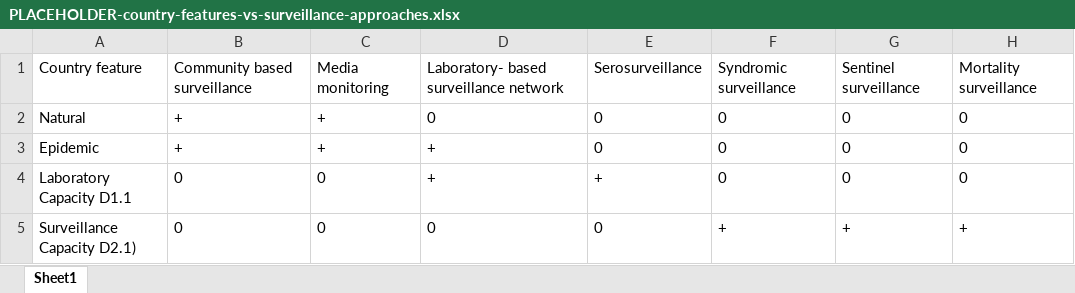
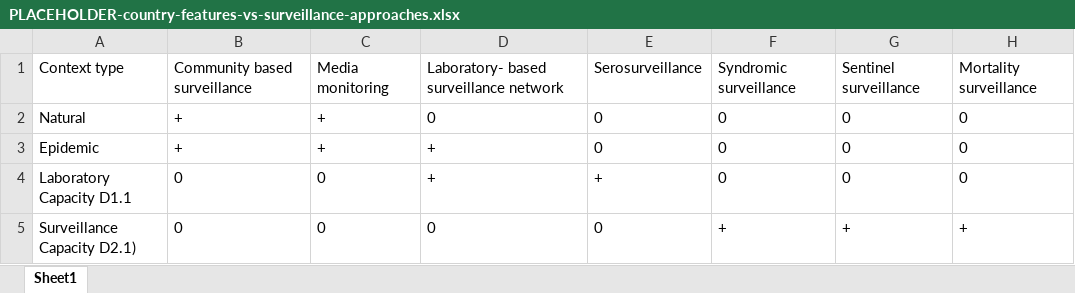
Before and after one commit to stephaneghozzi/SPA.Algorithm.Demo, an Excel workbook: data/PLACEHOLDER-country-features-vs-surveillance-approaches.xlsx, sheet Sheet1, drawn as a sheet; only a part is shown; values as stored, in another font and other column widths than the file's, no borders; the diff names each change by its address in the sheet, - before the commit and + after, or states it on an @@ line.

```diff
--- a/data/PLACEHOLDER-country-features-vs-surveillance-approaches.xlsx (sheet Sheet1)
+++ b/data/PLACEHOLDER-country-features-vs-surveillance-approaches.xlsx (sheet Sheet1)
-A1: Country feature
+A1: Context type
```
Also changed, not shown: 16 other files.
